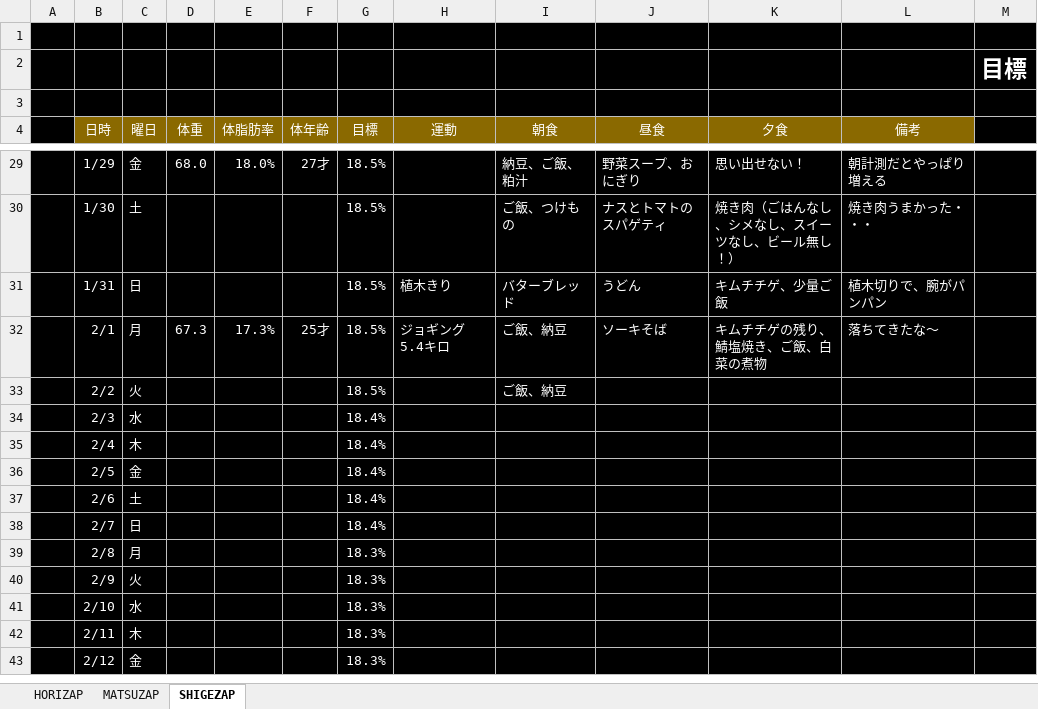
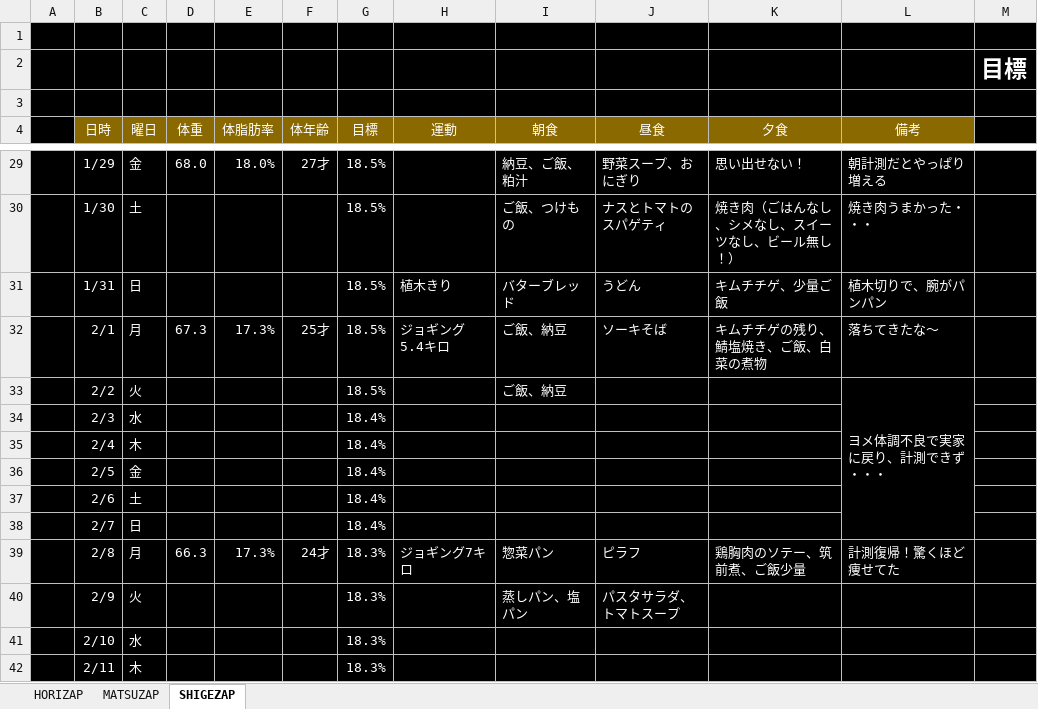
Before and after one commit to GS-Shigenaga/HORIZAP, an Excel workbook: HORIZAP.xlsx, sheet SHIGEZAP, drawn as a sheet; only a part is shown, gaps mark what is left out; the shorter side is filled out with more unchanged rows; values as stored, in another font and other column widths than the file's, no borders; charts and pictures not drawn; the diff names each change by its address in the sheet, - before the commit and + after, or states it on an @@ line.

Commit message:
久々の計測はめちゃ痩せてた・・・おそらく筋肉が落ちたと思われる。筋トレしないと。

```diff
--- a/HORIZAP.xlsx (sheet SHIGEZAP)
+++ b/HORIZAP.xlsx (sheet SHIGEZAP)
-L33 (備考): (empty)
+L33 (備考): ヨメ体調不良で実家に戻り、計測できず・・・
+L33:L38 merged
-D39 (体重): (empty)
+D39 (体重): 66.3
-E39 (体脂肪率): (empty)
+E39 (体脂肪率): 17.3%
-F39 (体年齢): (empty)
+F39 (体年齢): 24才
-H39 (運動): (empty)
+H39 (運動): ジョギング7キロ
-I39 (朝食): (empty)
+I39 (朝食): 惣菜パン
-J39 (昼食): (empty)
+J39 (昼食): ピラフ
-K39 (夕食): (empty)
+K39 (夕食): 鶏胸肉のソテー、筑前煮、ご飯少量
-L39 (備考): (empty)
+L39 (備考): 計測復帰！驚くほど痩せてた
-I40 (朝食): (empty)
+I40 (朝食): 蒸しパン、塩パン
-J40 (昼食): (empty)
+J40 (昼食): パスタサラダ、トマトスープ
```
Also changed, not shown: charts or pictures.
